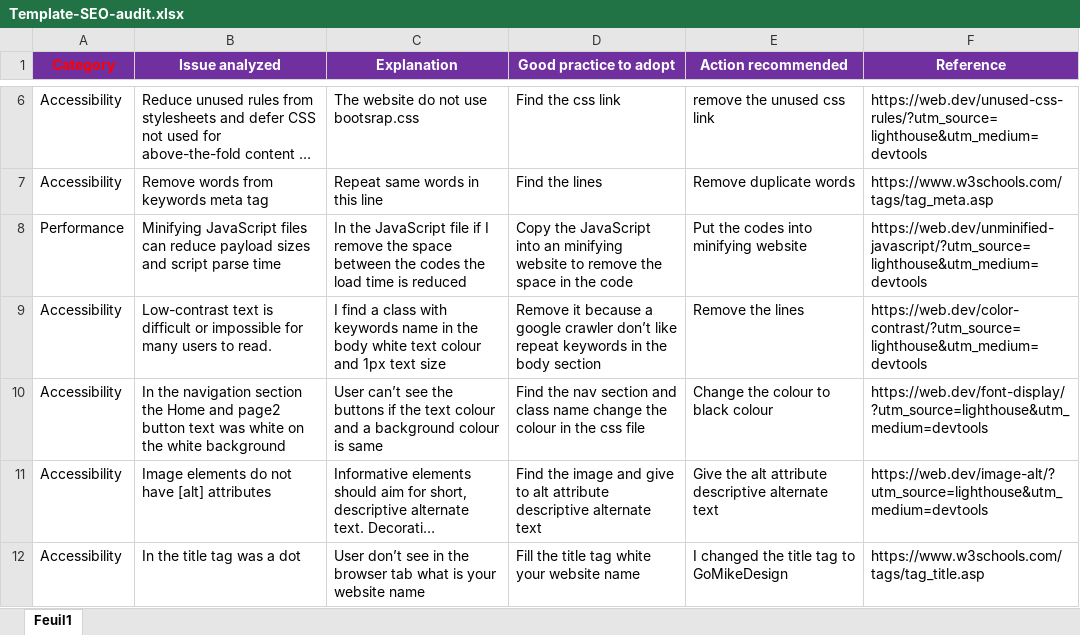
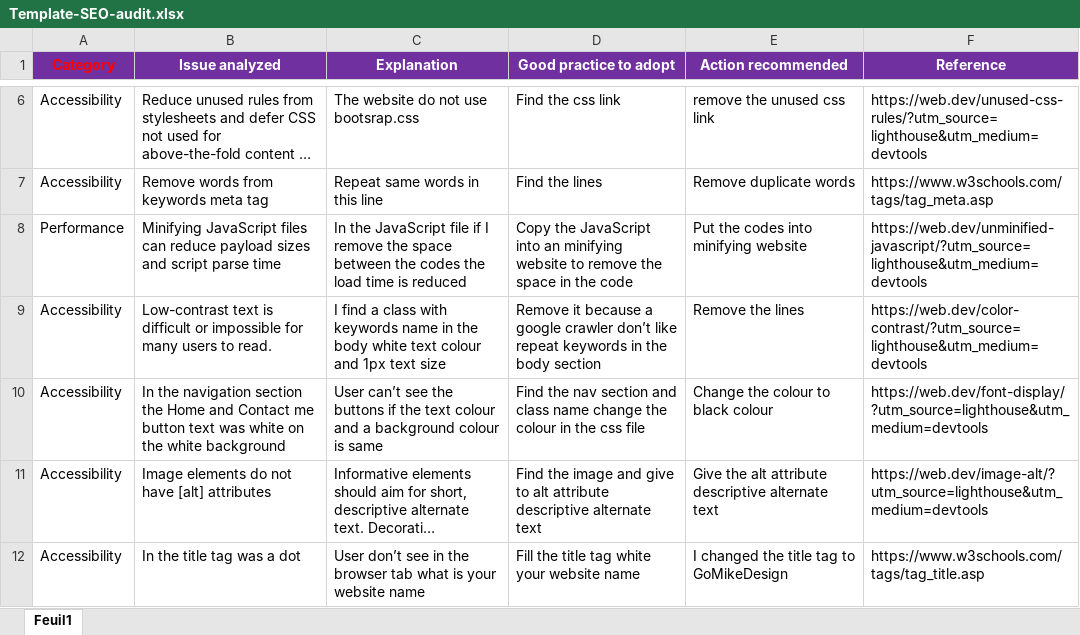
Before and after one commit to androrsy/Project4OC, an Excel workbook: Template-SEO-audit.xlsx, sheet Feuil1, drawn as a sheet; only a part is shown, gaps mark what is left out; long unchanged cells end in …; values as stored, in another font and other column widths than the file's, no borders; the diff names each change by its address in the sheet, - before the commit and + after, or states it on an @@ line.

```diff
--- a/Template-SEO-audit.xlsx (sheet Feuil1)
+++ b/Template-SEO-audit.xlsx (sheet Feuil1)
-B10 (Issue analyzed): …Home and page2 button text…
+B10 (Issue analyzed): …Home and Contact me button text…
```
Also changed, not shown: 6 other files.
